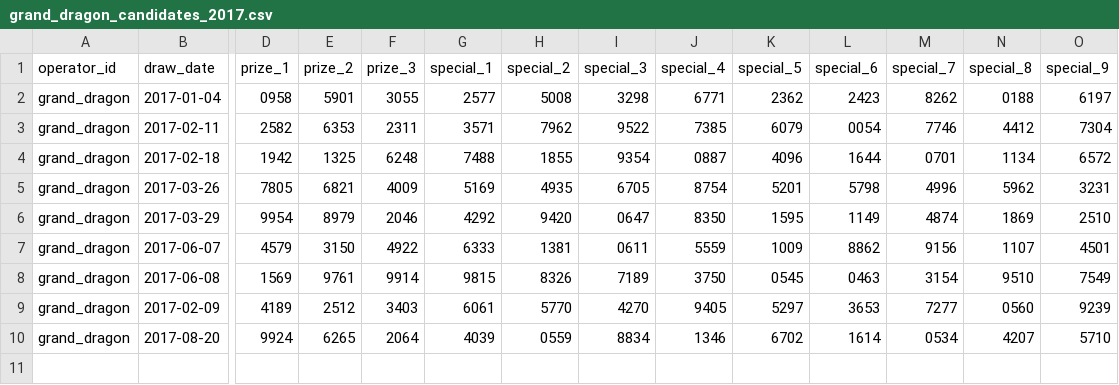
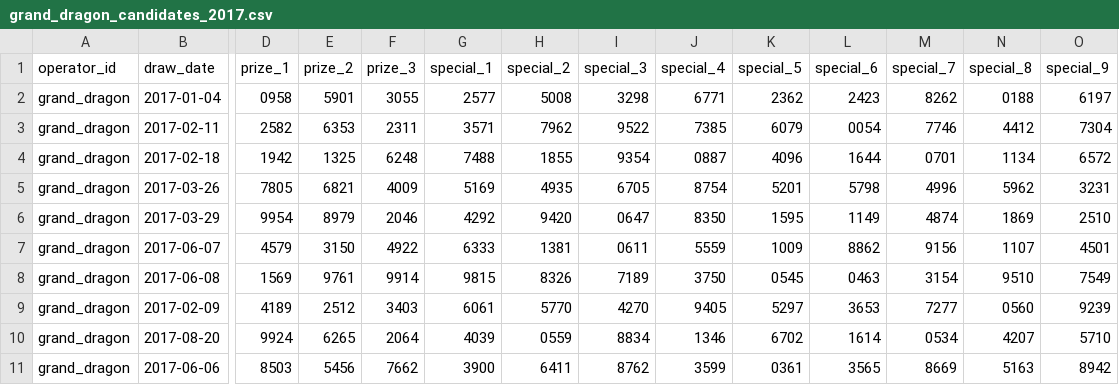
Before and after one commit to riverbird83/malaysia-4d, a CSV file: data/manual_import/grand_dragon_candidates_2017.csv, drawn as a sheet; only a part is shown, gaps mark what is left out; rows hold the shown columns only; the diff names each change by its address in the sheet, - before the commit and + after, or states it on an @@ line.

Commit message:
data: add 2017-06-06 unverified Grand Dragon candidate

```diff
--- a/data/manual_import/grand_dragon_candidates_2017.csv
+++ b/data/manual_import/grand_dragon_candidates_2017.csv
+row 11: grand_dragon | 2017-06-06 | 8503 | 5456 | 7662 | 3900 | 6411 | 8762 | 3599 | 0361 | 3565 | 8669 | 5163 | 8942
```
